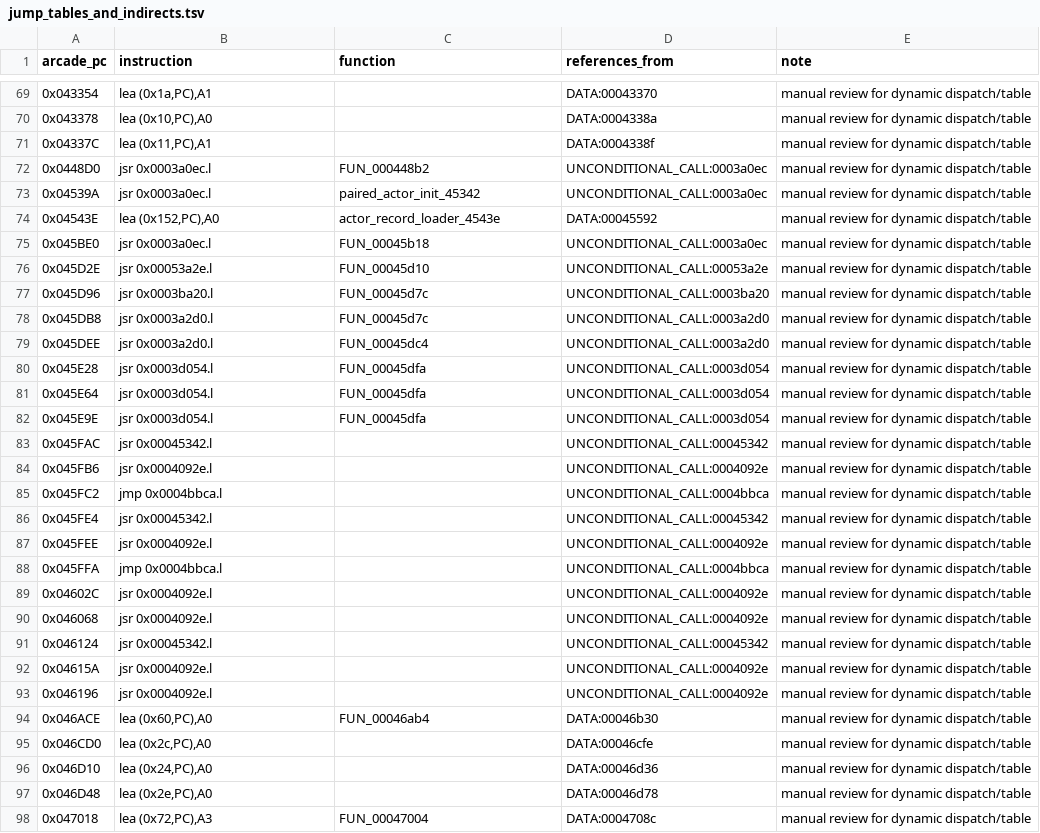
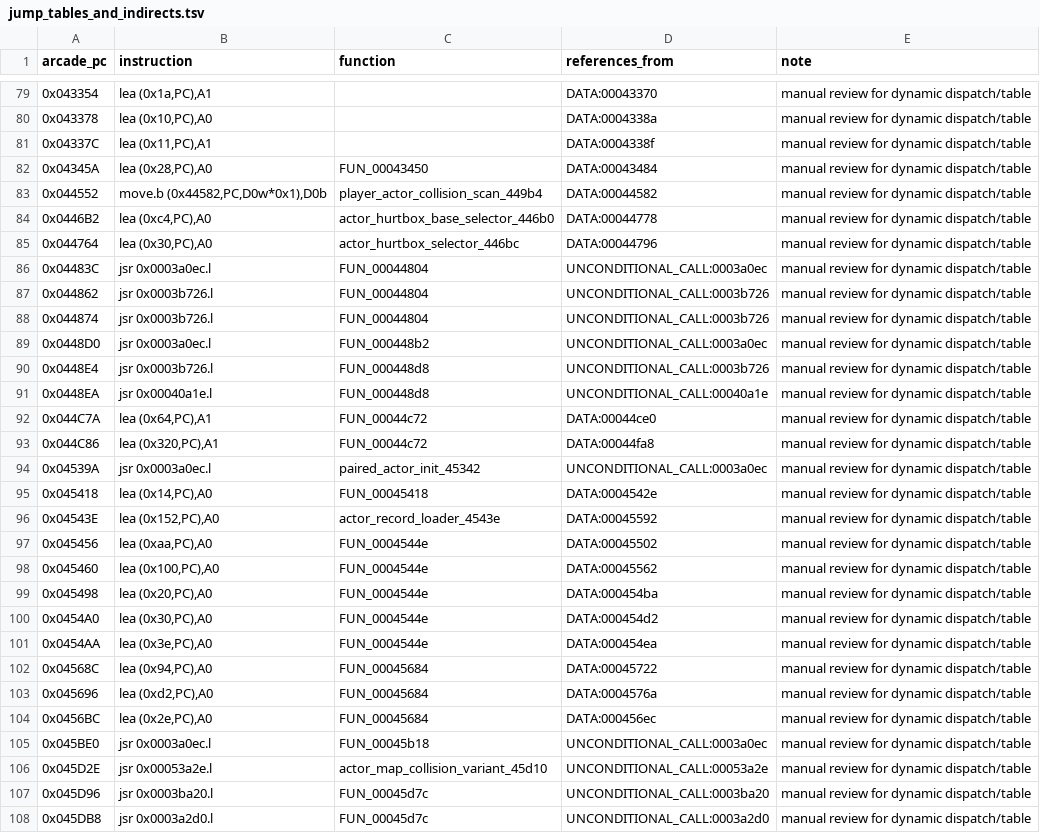
Before and after one commit to tigheklory/rastan-genesis, a TSV file: analysis/ghidra/rastan_arcade/exports/jump_tables_and_indirects.tsv, drawn as a sheet; only a part is shown, gaps mark what is left out; the shorter side is filled out with more unchanged rows; the diff covers the shown part only.

```diff
--- a/analysis/ghidra/rastan_arcade/exports/jump_tables_and_indirects.tsv
+++ b/analysis/ghidra/rastan_arcade/exports/jump_tables_and_indirects.tsv
@@ -71,7 +81,27 @@ arcade_pc	instruction	function	references_from	note
 0x04337C	lea (0x11,PC),A1		DATA:0004338f	manual review for dynamic dispatch/table
+0x04345A	lea (0x28,PC),A0	FUN_00043450	DATA:00043484	manual review for dynamic dispatch/table
+0x044552	move.b (0x44582,PC,D0w*0x1),D0b	player_actor_collision_scan_449b4	DATA:00044582	manual review for dynamic dispatch/table
+0x0446B2	lea (0xc4,PC),A0	actor_hurtbox_base_selector_446b0	DATA:00044778	manual review for dynamic dispatch/table
+0x044764	lea (0x30,PC),A0	actor_hurtbox_selector_446bc	DATA:00044796	manual review for dynamic dispatch/table
+0x04483C	jsr 0x0003a0ec.l	FUN_00044804	UNCONDITIONAL_CALL:0003a0ec	manual review for dynamic dispatch/table
+0x044862	jsr 0x0003b726.l	FUN_00044804	UNCONDITIONAL_CALL:0003b726	manual review for dynamic dispatch/table
+0x044874	jsr 0x0003b726.l	FUN_00044804	UNCONDITIONAL_CALL:0003b726	manual review for dynamic dispatch/table
 0x0448D0	jsr 0x0003a0ec.l	FUN_000448b2	UNCONDITIONAL_CALL:0003a0ec	manual review for dynamic dispatch/table
+0x0448E4	jsr 0x0003b726.l	FUN_000448d8	UNCONDITIONAL_CALL:0003b726	manual review for dynamic dispatch/table
+0x0448EA	jsr 0x00040a1e.l	FUN_000448d8	UNCONDITIONAL_CALL:00040a1e	manual review for dynamic dispatch/table
+0x044C7A	lea (0x64,PC),A1	FUN_00044c72	DATA:00044ce0	manual review for dynamic dispatch/table
+0x044C86	lea (0x320,PC),A1	FUN_00044c72	DATA:00044fa8	manual review for dynamic dispatch/table
 0x04539A	jsr 0x0003a0ec.l	paired_actor_init_45342	UNCONDITIONAL_CALL:0003a0ec	manual review for dynamic dispatch/table
+0x045418	lea (0x14,PC),A0	FUN_00045418	DATA:0004542e	manual review for dynamic dispatch/table
 0x04543E	lea (0x152,PC),A0	actor_record_loader_4543e	DATA:00045592	manual review for dynamic dispatch/table
+0x045456	lea (0xaa,PC),A0	FUN_0004544e	DATA:00045502	manual review for dynamic dispatch/table
+0x045460	lea (0x100,PC),A0	FUN_0004544e	DATA:00045562	manual review for dynamic dispatch/table
+0x045498	lea (0x20,PC),A0	FUN_0004544e	DATA:000454ba	manual review for dynamic dispatch/table
+0x0454A0	lea (0x30,PC),A0	FUN_0004544e	DATA:000454d2	manual review for dynamic dispatch/table
+0x0454AA	lea (0x3e,PC),A0	FUN_0004544e	DATA:000454ea	manual review for dynamic dispatch/table
+0x04568C	lea (0x94,PC),A0	FUN_00045684	DATA:00045722	manual review for dynamic dispatch/table
+0x045696	lea (0xd2,PC),A0	FUN_00045684	DATA:0004576a	manual review for dynamic dispatch/table
+0x0456BC	lea (0x2e,PC),A0	FUN_00045684	DATA:000456ec	manual review for dynamic dispatch/table
 0x045BE0	jsr 0x0003a0ec.l	FUN_00045b18	UNCONDITIONAL_CALL:0003a0ec	manual review for dynamic dispatch/table
-0x045D2E	jsr 0x00053a2e.l	FUN_00045d10	UNCONDITIONAL_CALL:00053a2e	manual review for dynamic dispatch/table
+0x045D2E	jsr 0x00053a2e.l	actor_map_collision_variant_45d10	UNCONDITIONAL_CALL:00053a2e	manual review for dynamic dispatch/table
 0x045D96	jsr 0x0003ba20.l	FUN_00045d7c	UNCONDITIONAL_CALL:0003ba20	manual review for dynamic dispatch/table
```
Also changed, not shown: 13 added rows and 4 edited cells elsewhere in this file, analysis/ghidra/rastan_arcade/exports/call_graph_edges.tsv, analysis/ghidra/rastan_arcade/exports/hw_refs.tsv, 36 other files.
